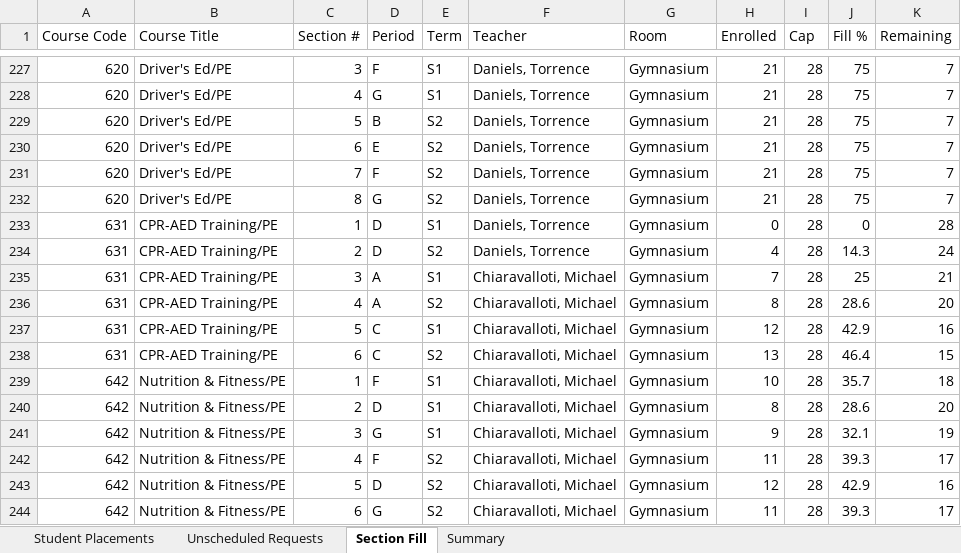
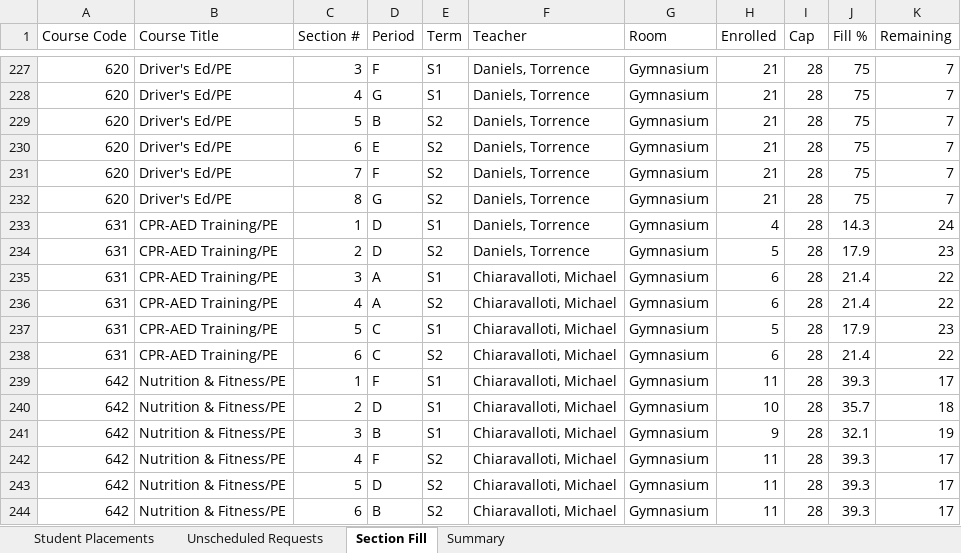
Before and after one commit to jciofalopowerllc-stack/sat-course, an Excel workbook: Job2_Student_Placements_2026_27.xlsx, sheet Section Fill, drawn as a sheet; only a part is shown, gaps mark what is left out; values as stored, in another font and other column widths than the file's, no cell formats; the diff covers the shown part only; the diff names each change by its address in the sheet, - before the commit and + after, or states it on an @@ line.

```diff
--- a/Job2_Student_Placements_2026_27.xlsx (sheet Section Fill)
+++ b/Job2_Student_Placements_2026_27.xlsx (sheet Section Fill)
-H233 (Enrolled): 0
+H233 (Enrolled): 4
-J233 (Fill %): 0
+J233 (Fill %): 14.3
-K233 (Remaining): 28
+K233 (Remaining): 24
-H234 (Enrolled): 4
+H234 (Enrolled): 5
-J234 (Fill %): 14.3
+J234 (Fill %): 17.9
-K234 (Remaining): 24
+K234 (Remaining): 23
-H235 (Enrolled): 7
+H235 (Enrolled): 6
-J235 (Fill %): 25
+J235 (Fill %): 21.4
-K235 (Remaining): 21
+K235 (Remaining): 22
-H236 (Enrolled): 8
+H236 (Enrolled): 6
-J236 (Fill %): 28.6
+J236 (Fill %): 21.4
-K236 (Remaining): 20
+K236 (Remaining): 22
-H237 (Enrolled): 12
+H237 (Enrolled): 5
-J237 (Fill %): 42.9
+J237 (Fill %): 17.9
-K237 (Remaining): 16
+K237 (Remaining): 23
-H238 (Enrolled): 13
+H238 (Enrolled): 6
-J238 (Fill %): 46.4
+J238 (Fill %): 21.4
-K238 (Remaining): 15
+K238 (Remaining): 22
-H239 (Enrolled): 10
+H239 (Enrolled): 11
-J239 (Fill %): 35.7
+J239 (Fill %): 39.3
-K239 (Remaining): 18
+K239 (Remaining): 17
-H240 (Enrolled): 8
+H240 (Enrolled): 10
-J240 (Fill %): 28.6
+J240 (Fill %): 35.7
-K240 (Remaining): 20
+K240 (Remaining): 18
-D241 (Period): G
+D241 (Period): B
-H243 (Enrolled): 12
+H243 (Enrolled): 11
-J243 (Fill %): 42.9
+J243 (Fill %): 39.3
-K243 (Remaining): 16
+K243 (Remaining): 17
-D244 (Period): G
+D244 (Period): B
```
Also changed, not shown: 819 edited cells elsewhere in this sheet, sheet Student Placements, sheet Unscheduled Requests, sheet Summary, cell formats, Job1_Section_Placements_2026_27.xlsx, Preflight_Validation_Report.xlsx, 3 other files.
